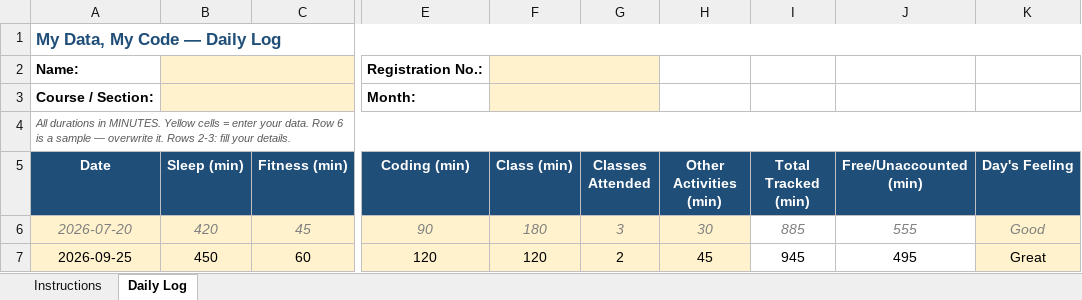
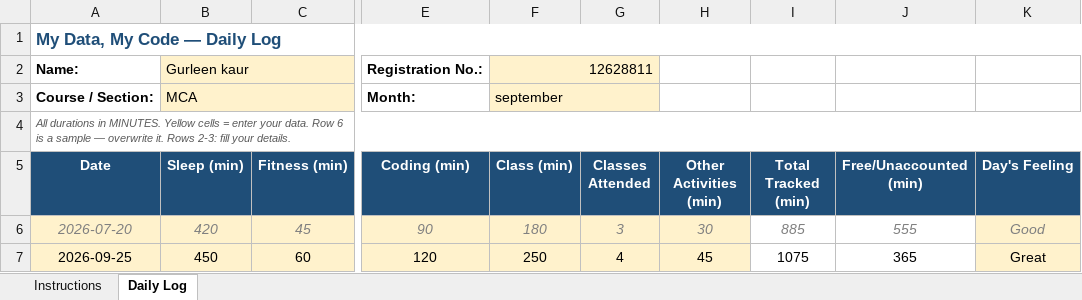
Before and after one commit to kaurgurleen9748-tech/CAP776, an Excel workbook: 1234567.xlsx, sheet Daily Log, drawn as a sheet; only a part is shown, gaps mark what is left out; values as stored, in another font and other column widths than the file's, no borders; conditional formats not drawn; the diff names each change by its address in the sheet, - before the commit and + after, or states it on an @@ line.

Commit message:
add

```diff
--- a/1234567.xlsx (sheet Daily Log)
+++ b/1234567.xlsx (sheet Daily Log)
-B2 (Sleep (min)): (empty)
+B2 (Sleep (min)): Gurleen kaur
-F2 (Class (min)): (empty)
+F2 (Class (min)): 12628811
-B3 (Sleep (min)): (empty)
+B3 (Sleep (min)): MCA
-F3 (Class (min)): (empty)
+F3 (Class (min)): september
-F7 (Class (min)): 120
+F7 (Class (min)): 250
-G7 (Classes Attended): 2
+G7 (Classes Attended): 4
-I7 (Total Tracked (min)): 945
+I7 (Total Tracked (min)): 1075
-J7 (Free/Unaccounted (min)): 495
+J7 (Free/Unaccounted (min)): 365
```
